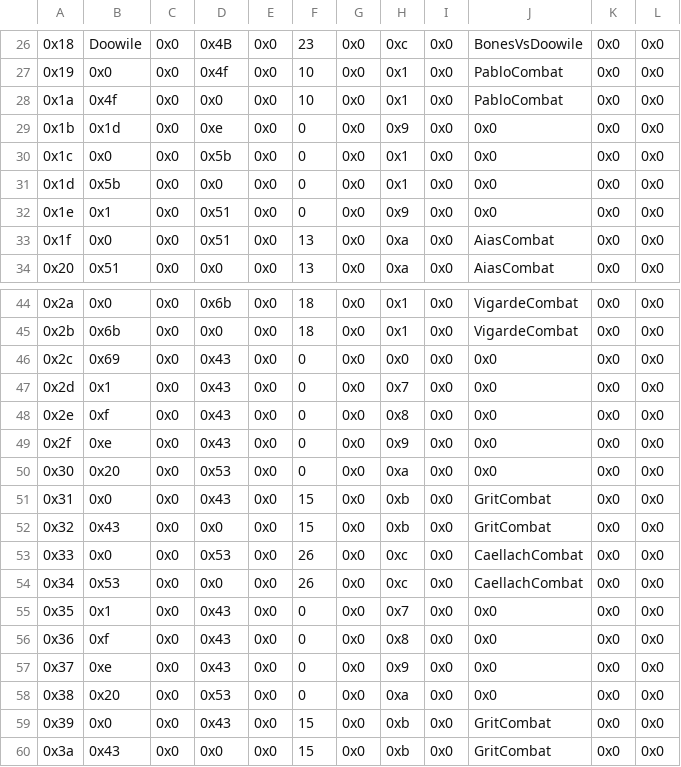
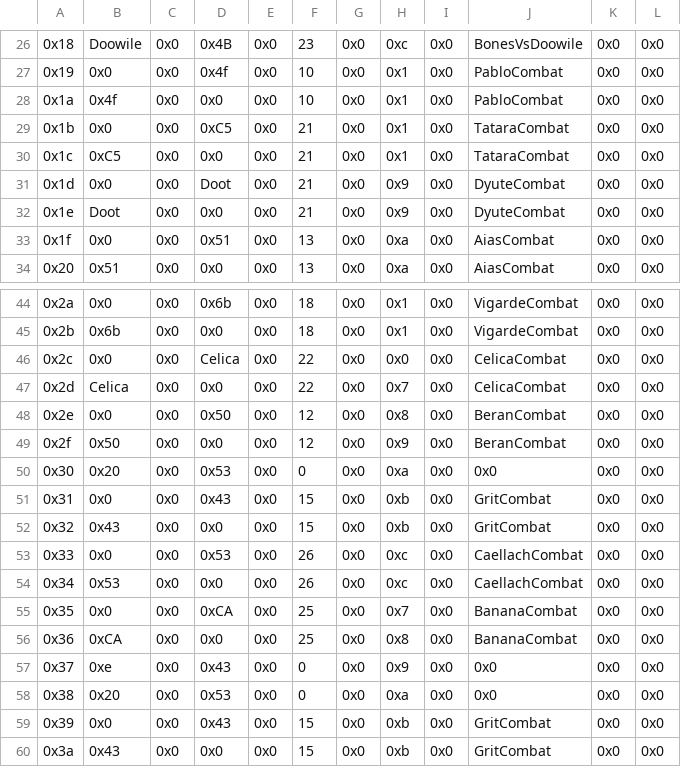
Before and after one commit to FireEmblemUniverse/CCB_Round1, a CSV file: Tables/FE8 Nightmare modules/Quote editors/Boss Quote Editor.csv, drawn as a sheet; only a part is shown, gaps mark what is left out; the diff covers the shown part only.

Commit message:
oops
turns out i forgot a few entries in the boss quote list

```diff
--- a/Tables/FE8 Nightmare modules/Quote editors/Boss Quote Editor.csv
+++ b/Tables/FE8 Nightmare modules/Quote editors/Boss Quote Editor.csv
@@ -28,6 +28,6 @@
 0x1a,0x4f,0x0,0x0,0x0,10,0x0,0x1,0x0,PabloCombat,0x0,0x0
-0x1b,0x1d,0x0,0xe,0x0,0,0x0,0x9,0x0,0x0,0x0,0x0
-0x1c,0x0,0x0,0x5b,0x0,0,0x0,0x1,0x0,0x0,0x0,0x0
-0x1d,0x5b,0x0,0x0,0x0,0,0x0,0x1,0x0,0x0,0x0,0x0
-0x1e,0x1,0x0,0x51,0x0,0,0x0,0x9,0x0,0x0,0x0,0x0
+0x1b,0x0,0x0,0xC5,0x0,21,0x0,0x1,0x0,TataraCombat,0x0,0x0
+0x1c,0xC5,0x0,0x0,0x0,21,0x0,0x1,0x0,TataraCombat,0x0,0x0
+0x1d,0x0,0x0,Doot,0x0,21,0x0,0x9,0x0,DyuteCombat,0x0,0x0
+0x1e,Doot,0x0,0x0,0x0,21,0x0,0x9,0x0,DyuteCombat,0x0,0x0
 0x1f,0x0,0x0,0x51,0x0,13,0x0,0xa,0x0,AiasCombat,0x0,0x0
@@ -45,6 +45,6 @@
 0x2b,0x6b,0x0,0x0,0x0,18,0x0,0x1,0x0,VigardeCombat,0x0,0x0
-0x2c,0x69,0x0,0x43,0x0,0,0x0,0x0,0x0,0x0,0x0,0x0
-0x2d,0x1,0x0,0x43,0x0,0,0x0,0x7,0x0,0x0,0x0,0x0
-0x2e,0xf,0x0,0x43,0x0,0,0x0,0x8,0x0,0x0,0x0,0x0
-0x2f,0xe,0x0,0x43,0x0,0,0x0,0x9,0x0,0x0,0x0,0x0
+0x2c,0x0,0x0,Celica,0x0,22,0x0,0x0,0x0,CelicaCombat,0x0,0x0
+0x2d,Celica,0x0,0x0,0x0,22,0x0,0x7,0x0,CelicaCombat,0x0,0x0
+0x2e,0x0,0x0,0x50,0x0,12,0x0,0x8,0x0,BeranCombat,0x0,0x0
+0x2f,0x50,0x0,0x0,0x0,12,0x0,0x9,0x0,BeranCombat,0x0,0x0
 0x30,0x20,0x0,0x53,0x0,0,0x0,0xa,0x0,0x0,0x0,0x0
@@ -54,4 +54,4 @@
 0x34,0x53,0x0,0x0,0x0,26,0x0,0xc,0x0,CaellachCombat,0x0,0x0
-0x35,0x1,0x0,0x43,0x0,0,0x0,0x7,0x0,0x0,0x0,0x0
-0x36,0xf,0x0,0x43,0x0,0,0x0,0x8,0x0,0x0,0x0,0x0
+0x35,0x0,0x0,0xCA,0x0,25,0x0,0x7,0x0,BananaCombat,0x0,0x0
+0x36,0xCA,0x0,0x0,0x0,25,0x0,0x8,0x0,BananaCombat,0x0,0x0
 0x37,0xe,0x0,0x43,0x0,0,0x0,0x9,0x0,0x0,0x0,0x0
```
Also changed, not shown: 6 edited cells elsewhere in this file, Tables/FE8 Nightmare modules/Quote editors/Boss music editor.csv, 3 other files.
